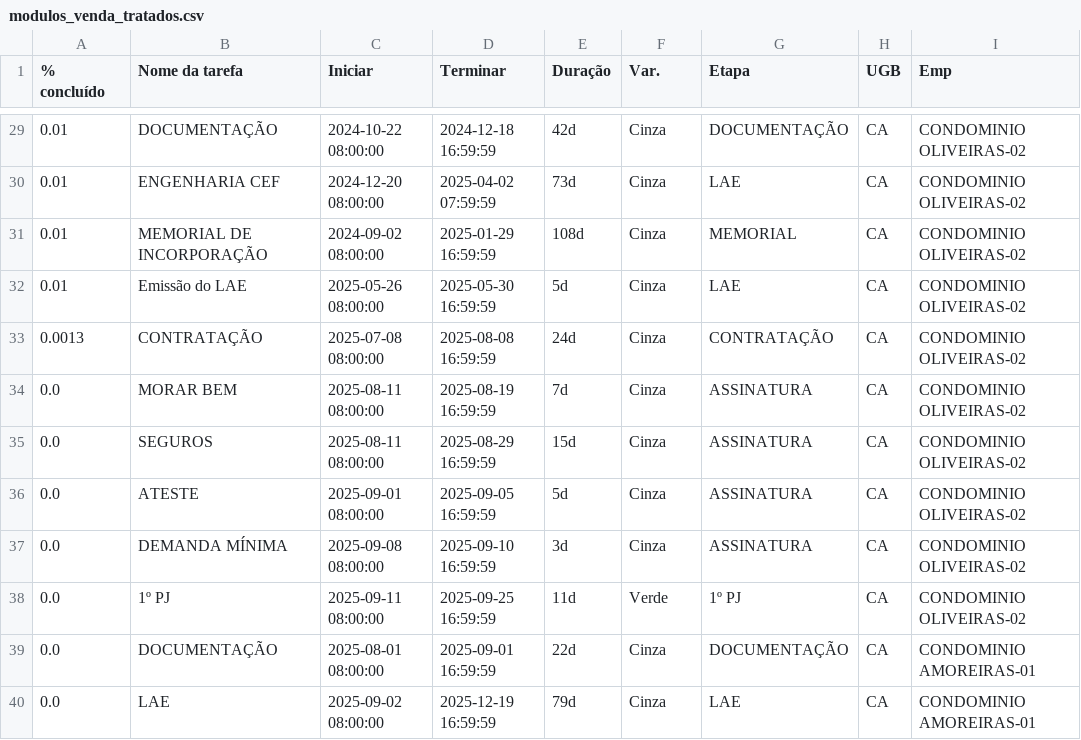
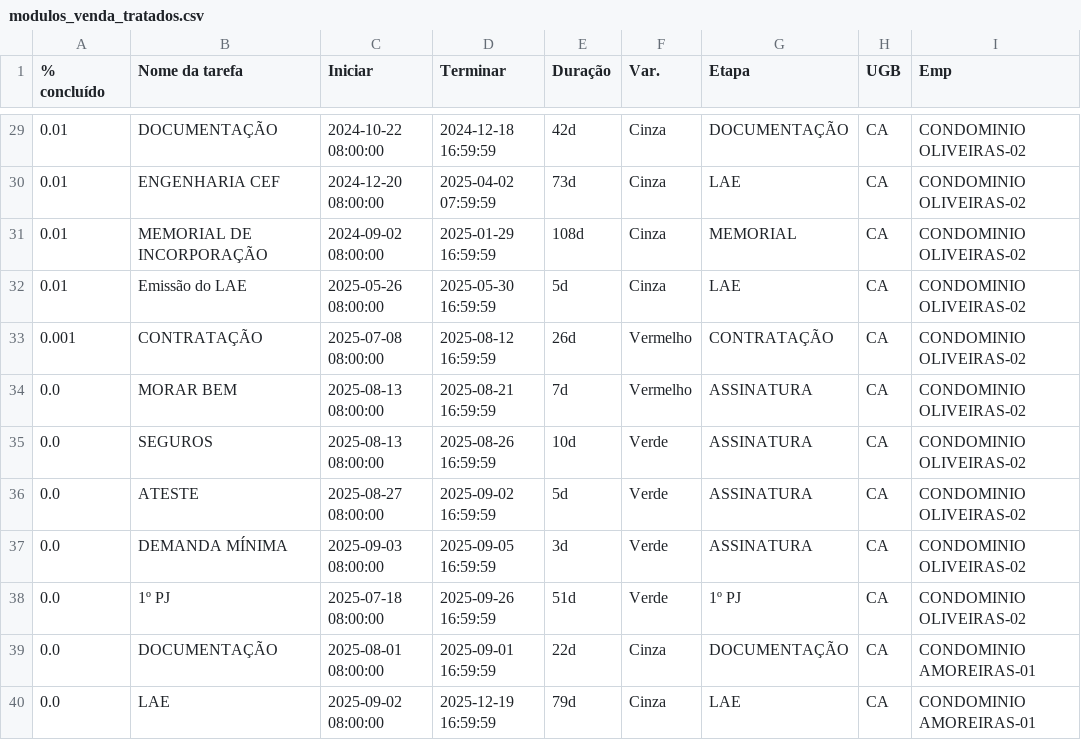
Before and after one commit to V-M-planejamento/MODULO_VENDAS, a CSV file: modulos_venda_tratados.csv, drawn as a sheet; only a part is shown, gaps mark what is left out; the diff covers the shown part only.

```diff
--- a/modulos_venda_tratados.csv
+++ b/modulos_venda_tratados.csv
@@ -32,8 +32,8 @@
 0.01,Emissão do LAE,2025-05-26 08:00:00,2025-05-30 16:59:59,5d,Cinza,LAE,CA,CONDOMINIO OLIVEIRAS-02
-0.0013,CONTRATAÇÃO,2025-07-08 08:00:00,2025-08-08 16:59:59,24d,Cinza,CONTRATAÇÃO,CA,CONDOMINIO OLIVEIRAS-02
-0.0,MORAR BEM,2025-08-11 08:00:00,2025-08-19 16:59:59,7d,Cinza,ASSINATURA,CA,CONDOMINIO OLIVEIRAS-02
-0.0,SEGUROS,2025-08-11 08:00:00,2025-08-29 16:59:59,15d,Cinza,ASSINATURA,CA,CONDOMINIO OLIVEIRAS-02
-0.0,ATESTE,2025-09-01 08:00:00,2025-09-05 16:59:59,5d,Cinza,ASSINATURA,CA,CONDOMINIO OLIVEIRAS-02
-0.0,DEMANDA MÍNIMA,2025-09-08 08:00:00,2025-09-10 16:59:59,3d,Cinza,ASSINATURA,CA,CONDOMINIO OLIVEIRAS-02
-0.0,1º PJ,2025-09-11 08:00:00,2025-09-25 16:59:59,11d,Verde,1º PJ,CA,CONDOMINIO OLIVEIRAS-02
+0.001,CONTRATAÇÃO,2025-07-08 08:00:00,2025-08-12 16:59:59,26d,Vermelho,CONTRATAÇÃO,CA,CONDOMINIO OLIVEIRAS-02
+0.0,MORAR BEM,2025-08-13 08:00:00,2025-08-21 16:59:59,7d,Vermelho,ASSINATURA,CA,CONDOMINIO OLIVEIRAS-02
+0.0,SEGUROS,2025-08-13 08:00:00,2025-08-26 16:59:59,10d,Verde,ASSINATURA,CA,CONDOMINIO OLIVEIRAS-02
+0.0,ATESTE,2025-08-27 08:00:00,2025-09-02 16:59:59,5d,Verde,ASSINATURA,CA,CONDOMINIO OLIVEIRAS-02
+0.0,DEMANDA MÍNIMA,2025-09-03 08:00:00,2025-09-05 16:59:59,3d,Verde,ASSINATURA,CA,CONDOMINIO OLIVEIRAS-02
+0.0,1º PJ,2025-07-18 08:00:00,2025-09-26 16:59:59,51d,Verde,1º PJ,CA,CONDOMINIO OLIVEIRAS-02
 0.0,DOCUMENTAÇÃO,2025-08-01 08:00:00,2025-09-01 16:59:59,22d,Cinza,DOCUMENTAÇÃO,CA,CONDOMINIO AMOREIRAS-01
```
Also changed, not shown: 21 edited cells elsewhere in this file, 2 other files.
